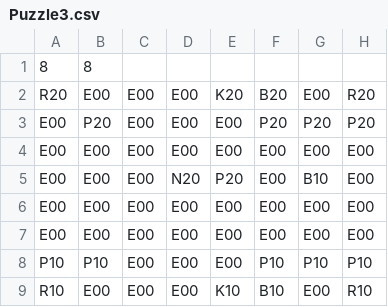
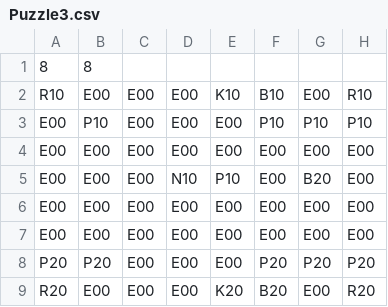
Before and after one commit to marcus-deans/Chess-Game, a CSV file: data/Puzzle3.csv, drawn as a sheet.

```diff
--- a/data/Puzzle3.csv
+++ b/data/Puzzle3.csv
@@ -1,9 +1,9 @@
 8,8
-R20,E00,E00,E00,K20,B20,E00,R20
-E00,P20,E00,E00,E00,P20,P20,P20
+R10,E00,E00,E00,K10,B10,E00,R10
+E00,P10,E00,E00,E00,P10,P10,P10
 E00,E00,E00,E00,E00,E00,E00,E00
-E00,E00,E00,N20,P20,E00,B10,E00
+E00,E00,E00,N10,P10,E00,B20,E00
 E00,E00,E00,E00,E00,E00,E00,E00
 E00,E00,E00,E00,E00,E00,E00,E00
-P10,P10,E00,E00,E00,P10,P10,P10
-R10,E00,E00,E00,K10,B10,E00,R10
+P20,P20,E00,E00,E00,P20,P20,P20
+R20,E00,E00,E00,K20,B20,E00,R20
```
Also changed, not shown: data/Puzzle1.csv, data/Puzzle2.csv, 2 other files.
